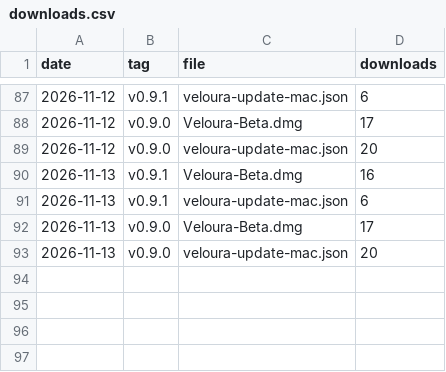
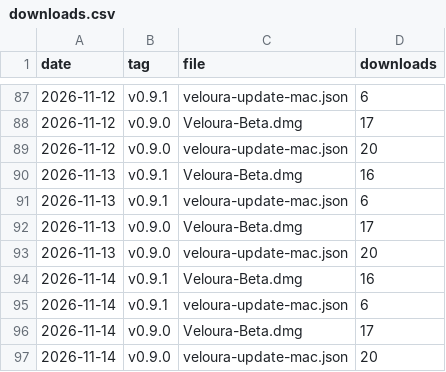
Before and after one commit to valentilabs/veloura, a CSV file: stats/downloads.csv, drawn as a sheet; only a part is shown, gaps mark what is left out.

Commit message:
Download stats 2026-11-14

```diff
--- a/stats/downloads.csv
+++ b/stats/downloads.csv
@@ -93 +93,5 @@ date,tag,file,downloads
 2026-11-13,v0.9.0,veloura-update-mac.json,20
+2026-11-14,v0.9.1,Veloura-Beta.dmg,16
+2026-11-14,v0.9.1,veloura-update-mac.json,6
+2026-11-14,v0.9.0,Veloura-Beta.dmg,17
+2026-11-14,v0.9.0,veloura-update-mac.json,20
```
